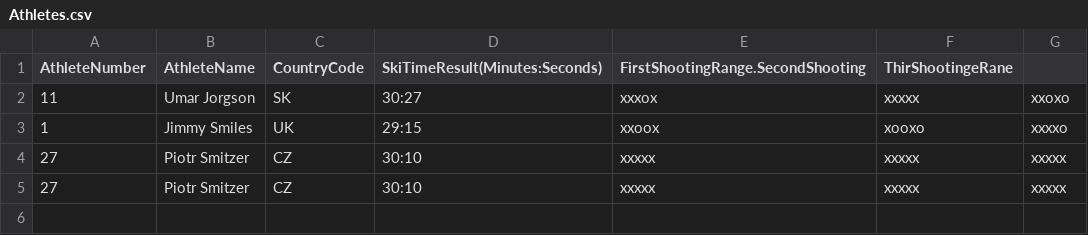
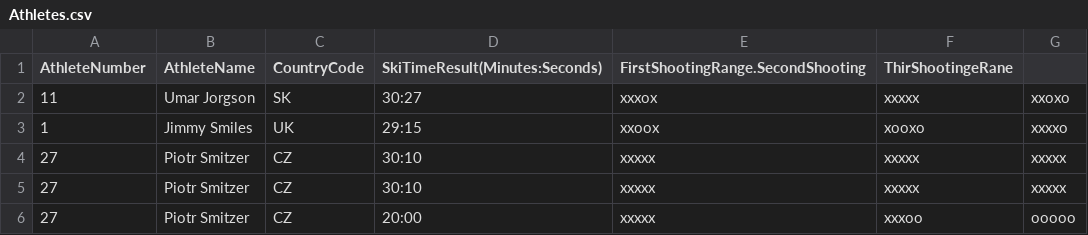
Before and after one commit to ionutmpopa/IO_Homework, a CSV file: resources/Athletes.csv, drawn as a sheet; the diff names each change by its address in the sheet, - before the commit and + after, or states it on an @@ line.

Commit message:
My second IO commit

```diff
--- a/resources/Athletes.csv
+++ b/resources/Athletes.csv
+row 6: 27 | Piotr Smitzer | CZ | 20:00 | xxxxx | xxxoo | ooooo
```
Also changed, not shown: 2 other files.
